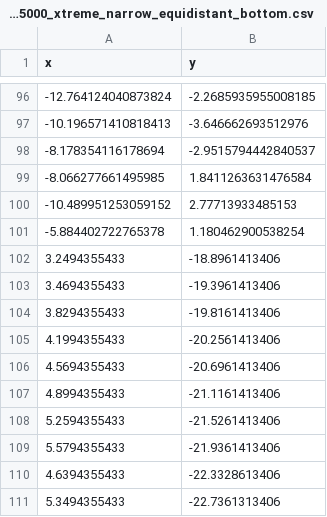
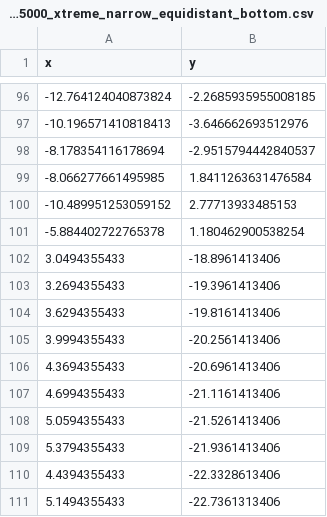
Before and after one commit to TiagoSilva22102750/TiagoSilva22102750.github.io, a CSV file: bottom-narrow-equidistant/data_0,5000_xtreme_narrow_equidistant_bottom.csv, drawn as a sheet; only a part is shown, gaps mark what is left out.

Commit message:
Data fix and scatterplot scale fix

```diff
--- a/bottom-narrow-equidistant/data_0,5000_xtreme_narrow_equidistant_bottom.csv
+++ b/bottom-narrow-equidistant/data_0,5000_xtreme_narrow_equidistant_bottom.csv
@@ -101,11 +101,11 @@ x,y
 -5.884402722765378,1.180462900538254
-3.2494355433,-18.8961413406
-3.4694355433,-19.3961413406
-3.8294355433,-19.8161413406
-4.1994355433,-20.2561413406
-4.5694355433,-20.6961413406
-4.8994355433,-21.1161413406
-5.2594355433,-21.5261413406
-5.5794355433,-21.9361413406
-4.6394355433,-22.3328613406
-5.3494355433,-22.7361313406
+3.0494355433,-18.8961413406
+3.2694355433,-19.3961413406
+3.6294355433,-19.8161413406
+3.9994355433,-20.2561413406
+4.3694355433,-20.6961413406
+4.6994355433,-21.1161413406
+5.0594355433,-21.5261413406
+5.3794355433,-21.9361413406
+4.4394355433,-22.3328613406
+5.1494355433,-22.7361313406
```
Also changed, not shown: top-narrow-equidistant/data_0,5000_xtreme_narrow_equidistant_top.csv, 1 other file.
